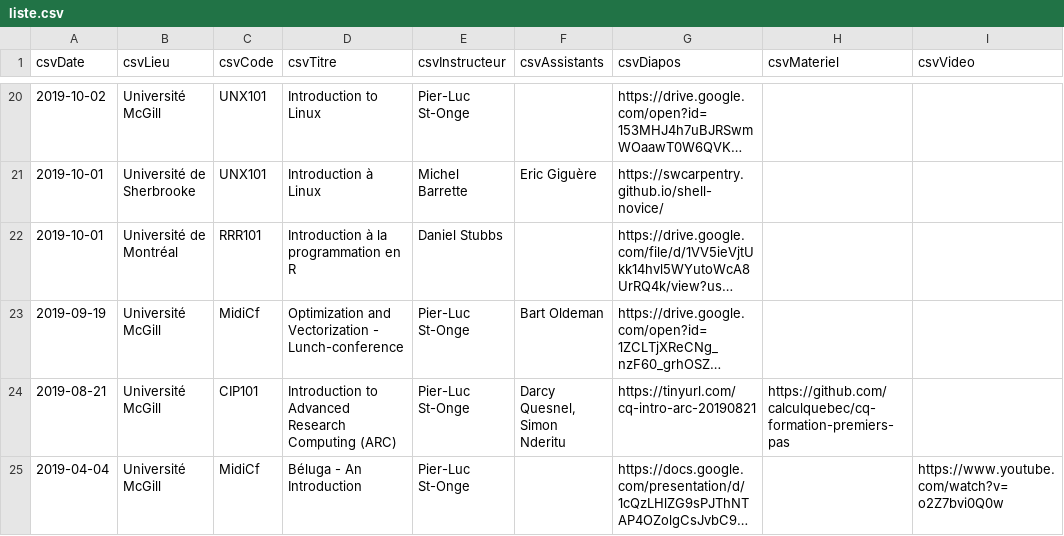
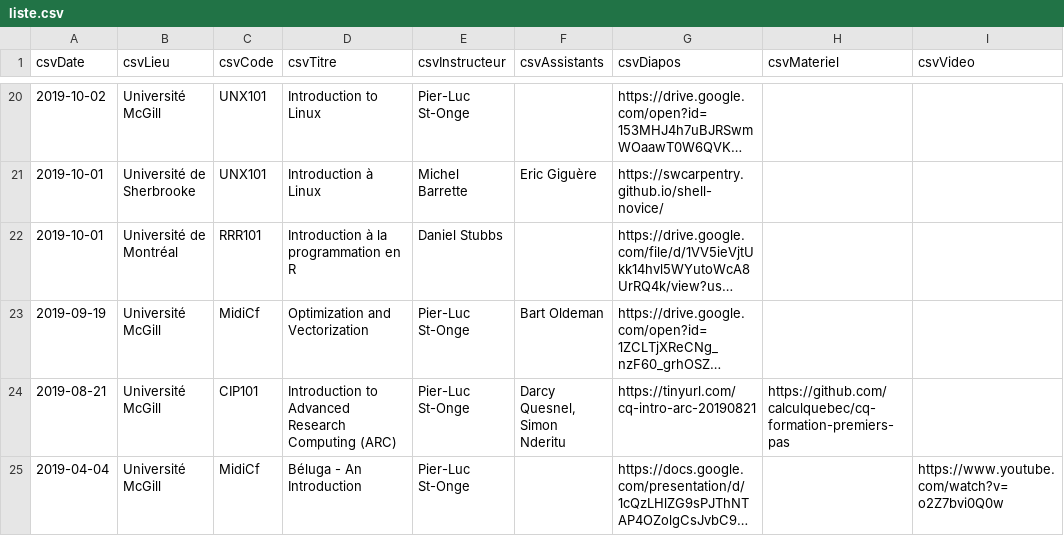
Before and after one commit to calculquebec/evenements-passes, a CSV file: liste.csv, drawn as a sheet; only a part is shown, gaps mark what is left out; long unchanged cells end in …; the diff names each change by its address in the sheet, - before the commit and + after, or states it on an @@ line.

Commit message:
Enlever le lunch conference

```diff
--- a/liste.csv
+++ b/liste.csv
-D23 (csvTitre): Optimization and Vectorization - Lunch-conference
+D23 (csvTitre): Optimization and Vectorization
```
